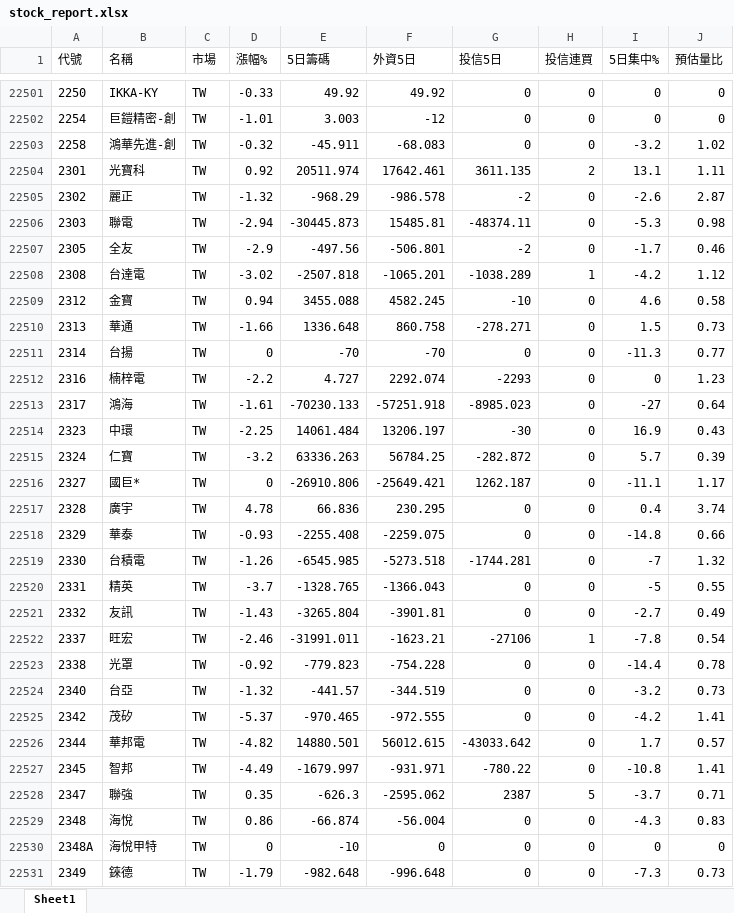
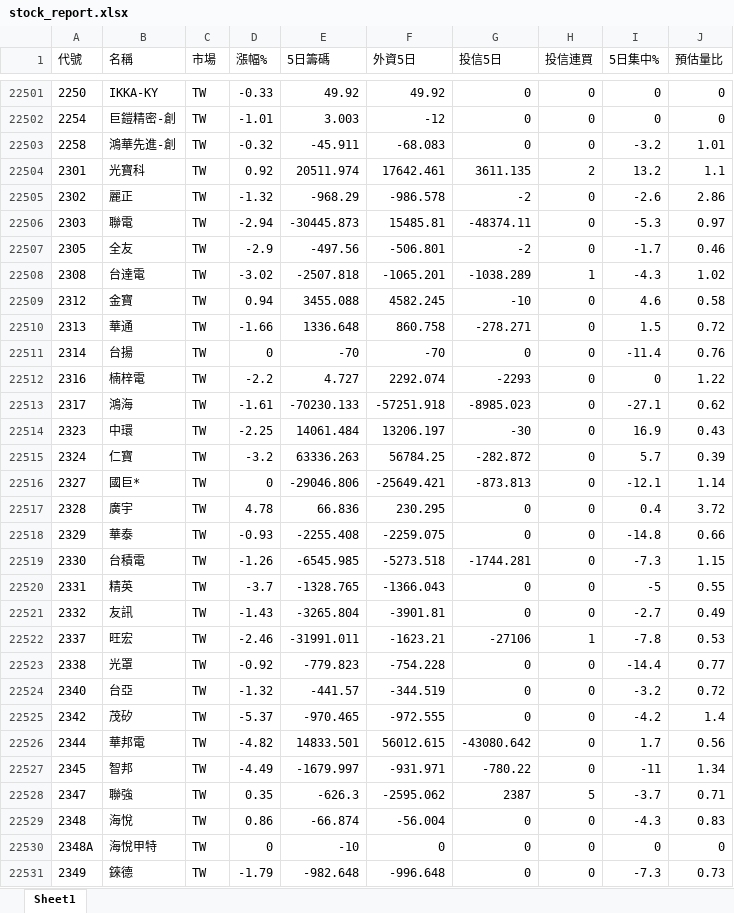
Before and after one commit to Chris701117/tw-institutional-stocker, an Excel workbook: docs/data/stock_report.xlsx, sheet Sheet1, drawn as a sheet; only a part is shown, gaps mark what is left out; values as stored, in another font and other column widths than the file's, no borders; the diff covers the shown part only; the diff names each change by its address in the sheet, - before the commit and + after, or states it on an @@ line.

```diff
--- a/docs/data/stock_report.xlsx (sheet Sheet1)
+++ b/docs/data/stock_report.xlsx (sheet Sheet1)
-J22503 (預估量比): 1.02
+J22503 (預估量比): 1.01
-I22504 (5日集中%): 13.1
+I22504 (5日集中%): 13.2
-J22504 (預估量比): 1.11
+J22504 (預估量比): 1.1
-J22505 (預估量比): 2.87
+J22505 (預估量比): 2.86
-J22506 (預估量比): 0.98
+J22506 (預估量比): 0.97
-I22508 (5日集中%): -4.2
+I22508 (5日集中%): -4.3
-J22508 (預估量比): 1.12
+J22508 (預估量比): 1.02
-J22510 (預估量比): 0.73
+J22510 (預估量比): 0.72
-I22511 (5日集中%): -11.3
+I22511 (5日集中%): -11.4
-J22511 (預估量比): 0.77
+J22511 (預估量比): 0.76
-J22512 (預估量比): 1.23
+J22512 (預估量比): 1.22
-I22513 (5日集中%): -27
+I22513 (5日集中%): -27.1
-J22513 (預估量比): 0.64
+J22513 (預估量比): 0.62
-E22516 (5日籌碼): -26910.806
+E22516 (5日籌碼): -29046.806
-G22516 (投信5日): 1262.187
+G22516 (投信5日): -873.813
-I22516 (5日集中%): -11.1
+I22516 (5日集中%): -12.1
-J22516 (預估量比): 1.17
+J22516 (預估量比): 1.14
-J22517 (預估量比): 3.74
+J22517 (預估量比): 3.72
-I22519 (5日集中%): -7
+I22519 (5日集中%): -7.3
-J22519 (預估量比): 1.32
+J22519 (預估量比): 1.15
-J22522 (預估量比): 0.54
+J22522 (預估量比): 0.53
-J22523 (預估量比): 0.78
+J22523 (預估量比): 0.77
-J22524 (預估量比): 0.73
+J22524 (預估量比): 0.72
-J22525 (預估量比): 1.41
+J22525 (預估量比): 1.4
-E22526 (5日籌碼): 14880.501
+E22526 (5日籌碼): 14833.501
-G22526 (投信5日): -43033.642
+G22526 (投信5日): -43080.642
-J22526 (預估量比): 0.57
+J22526 (預估量比): 0.56
-I22527 (5日集中%): -10.8
+I22527 (5日集中%): -11
-J22527 (預估量比): 1.41
+J22527 (預估量比): 1.34
```
Also changed, not shown: 769 edited cells elsewhere in this sheet, 2 other files.
